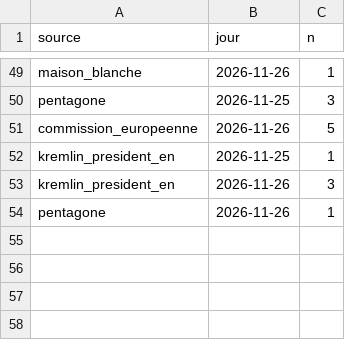
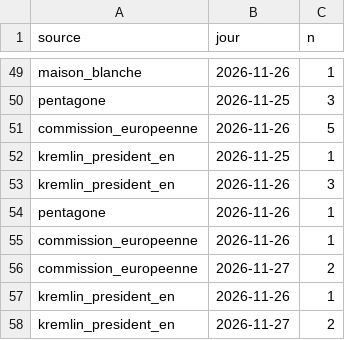
Before and after one commit to Othman-Benbrahim/metac-bot-template, a CSV file: registre/routines-comptes.csv, drawn as a sheet; only a part is shown, gaps mark what is left out.

```diff
--- a/registre/routines-comptes.csv
+++ b/registre/routines-comptes.csv
@@ -54 +54,5 @@ kremlin_president_en,2026-11-26,3
 pentagone,2026-11-26,1
+commission_europeenne,2026-11-26,1
+commission_europeenne,2026-11-27,2
+kremlin_president_en,2026-11-26,1
+kremlin_president_en,2026-11-27,2
```
Also changed, not shown: registre/routines-sante.csv, 1 other file.
